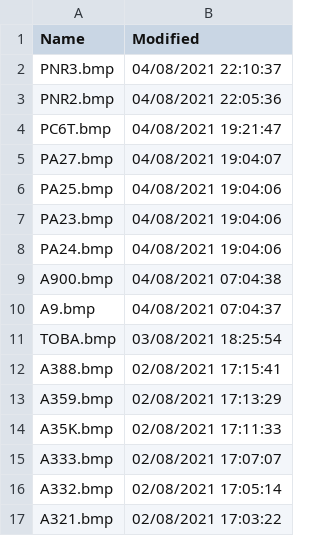
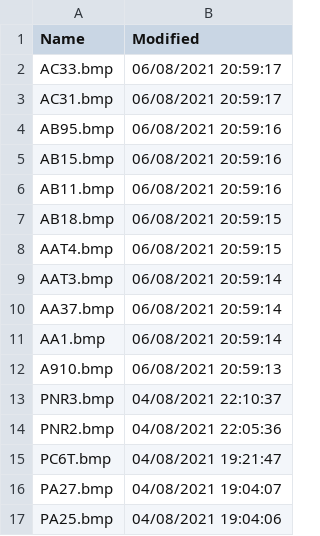
Before and after one commit to classicvalues/VRSOperatorFlags, a CSV file: DVSilhouettes.csv, drawn as a sheet; only a part is shown; the shorter side is filled out with more unchanged rows.

```diff
--- a/DVSilhouettes.csv
+++ b/DVSilhouettes.csv
@@ -1,2 +1,13 @@
 Name,Modified
+AC33.bmp,06/08/2021 20:59:17
+AC31.bmp,06/08/2021 20:59:17
+AB95.bmp,06/08/2021 20:59:16
+AB15.bmp,06/08/2021 20:59:16
+AB11.bmp,06/08/2021 20:59:16
+AB18.bmp,06/08/2021 20:59:15
+AAT4.bmp,06/08/2021 20:59:15
+AAT3.bmp,06/08/2021 20:59:14
+AA37.bmp,06/08/2021 20:59:14
+AA1.bmp,06/08/2021 20:59:14
+A910.bmp,06/08/2021 20:59:13
 PNR3.bmp,04/08/2021 22:10:37
```
Also changed, not shown: 1 other file.
